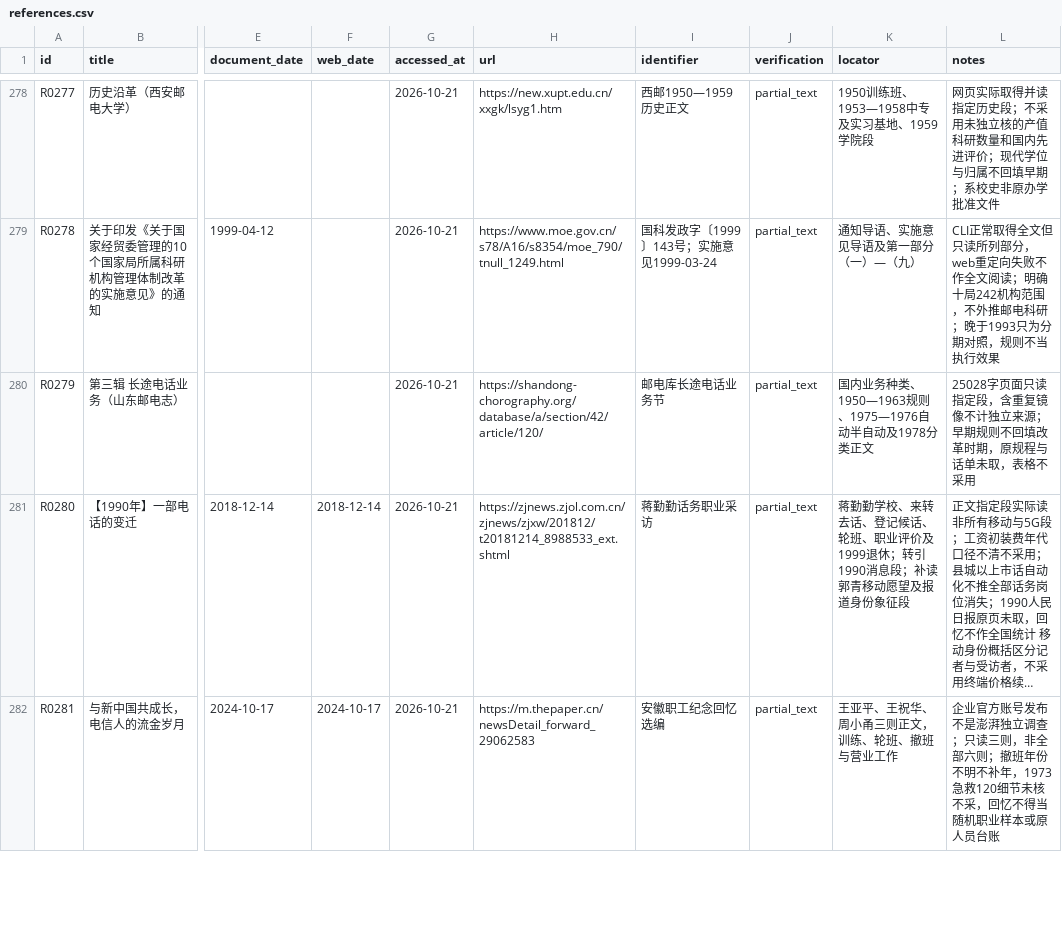
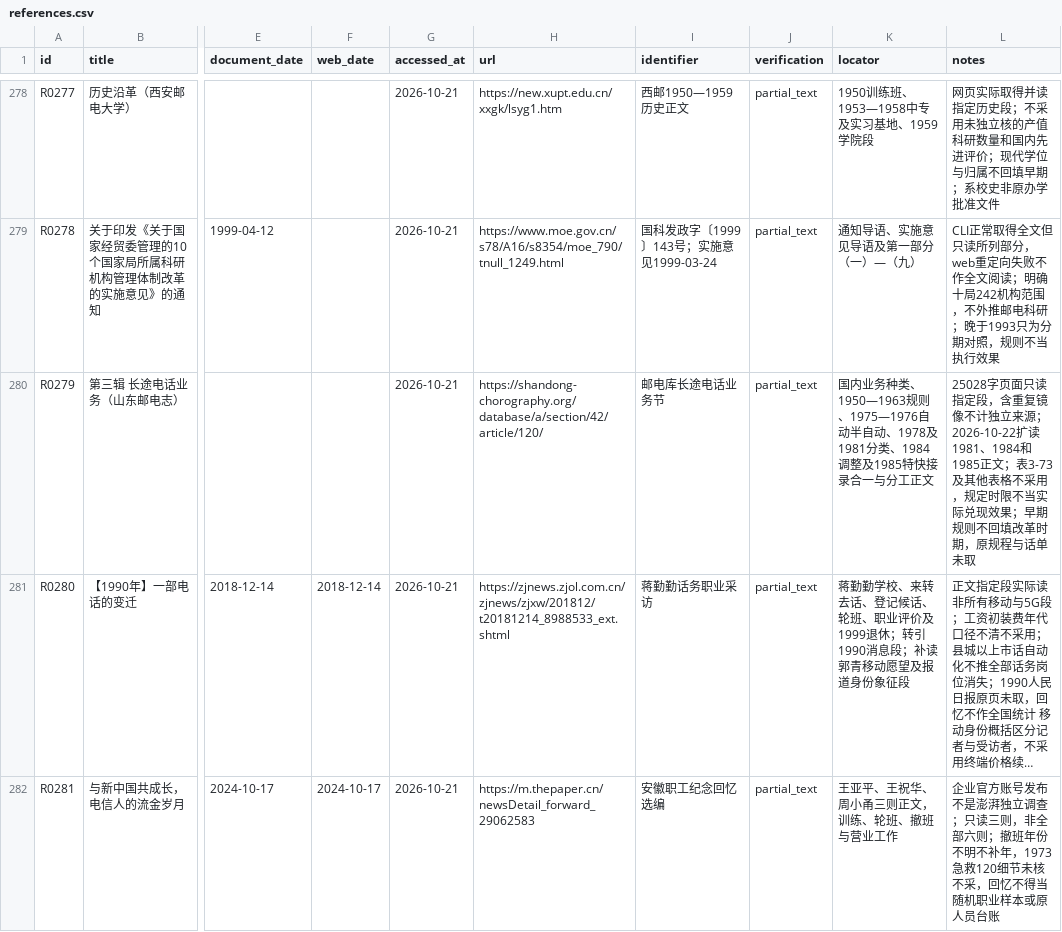
Before and after one commit to pty819/order-of-connectivity, a CSV file: references/references.csv, drawn as a sheet; only a part is shown, gaps mark what is left out; long unchanged cells end in …; the diff covers the shown part only; the diff names each change by its address in the sheet, - before the commit and + after, or states it on an @@ line.

```diff
--- a/references/references.csv
+++ b/references/references.csv
-K280 (locator): …动半自动及1978分类正文
+K280 (locator): …动半自动、1978及1981分类、1984调整及1985特快接录合一与分工正文
-L280 (notes): …立来源；早期规则不回填改革时期，原规程与话单未取，表格不采用
+L280 (notes): …立来源；2026-10-22扩读1981、1984和1985正文；表3-73及其他表格不采用，规定时限不当实际兑现效果；早期规则不回填改革时期，原规程与话单未取
```
Also changed, not shown: 1 added row elsewhere in this file, research/chapter-01-subtopics.csv, research/chapter-plan-v1.csv, 15 other files.
